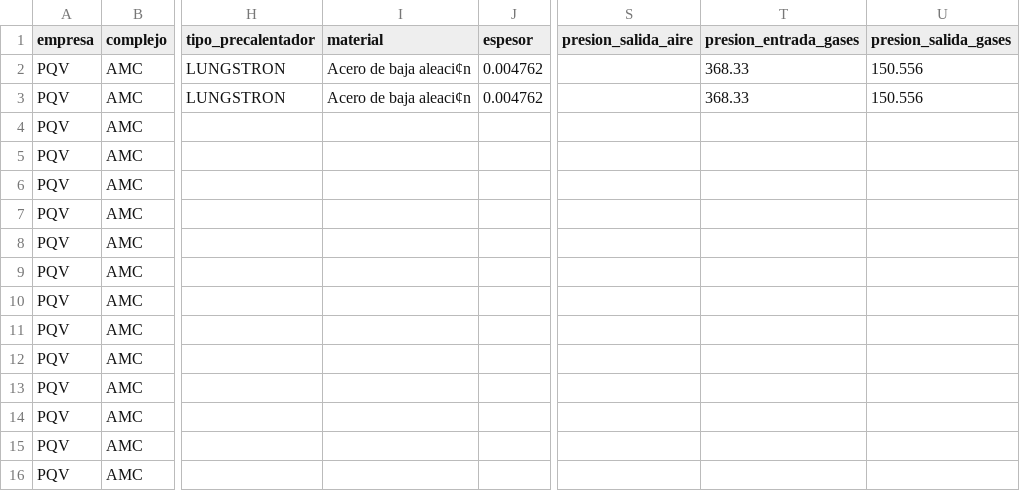
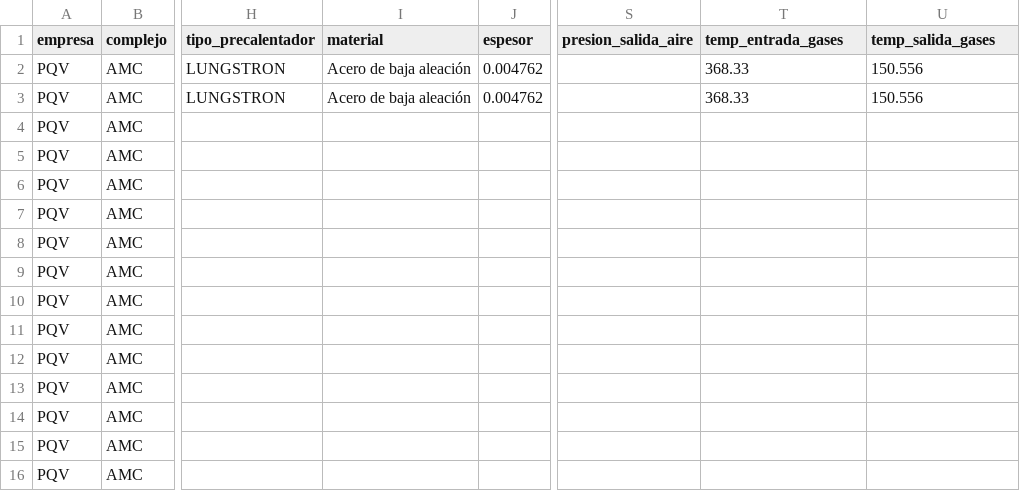
Before and after one commit to desarrollo-indesca/sievep_indesca, a CSV file: auxiliares/data/precalentadores_aire.csv, drawn as a sheet; only a part is shown, gaps mark what is left out; the diff names each change by its address in the sheet, - before the commit and + after, or states it on an @@ line.

Commit message:
añadir proceso de carga de precalentadores de aire

```diff
--- a/auxiliares/data/precalentadores_aire.csv
+++ b/auxiliares/data/precalentadores_aire.csv
-T1: presion_entrada_gases
+T1: temp_entrada_gases
-U1: presion_salida_gases
+U1: temp_salida_gases
-I2:I3 (material): Acero de baja aleaci¢n
+I2:I3 (material): Acero de baja aleación
```
Also changed, not shown: 2 other files.
